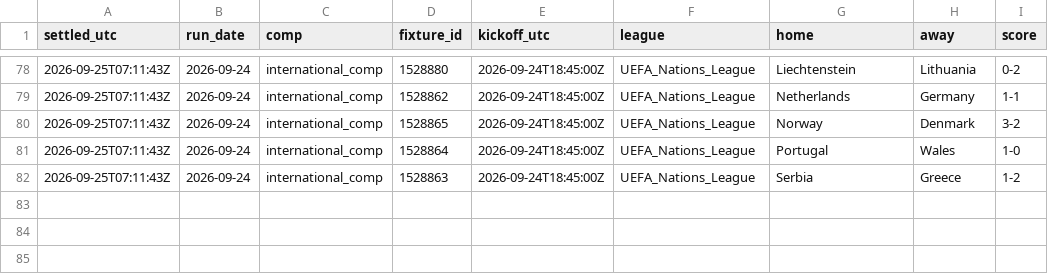
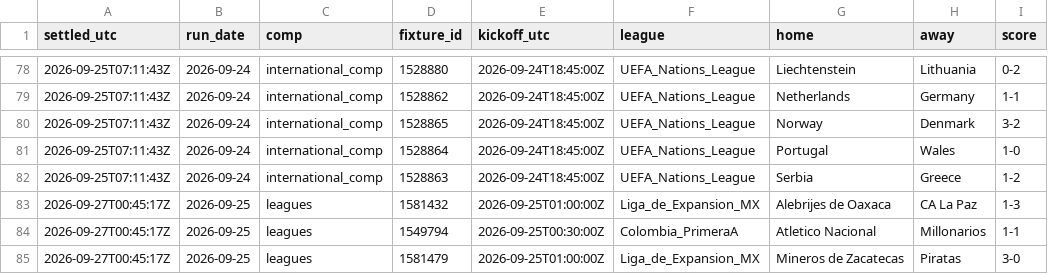
Before and after one commit to xbaredge/predictions, a CSV file: 2026/W39/results.csv, drawn as a sheet; only a part is shown, gaps mark what is left out.

Commit message:
commit 2026-09-27 (6 picks, 12 fixtures); 1 settled, 3 scores

```diff
--- a/2026/W39/results.csv
+++ b/2026/W39/results.csv
@@ -82 +82,4 @@ settled_utc,run_date,comp,fixture_id,kickoff_utc,league,home,away,score
 2026-09-25T07:11:43Z,2026-09-24,international_comp,1528863,2026-09-24T18:45:00Z,UEFA_Nations_League,Serbia,Greece,1-2
+2026-09-27T00:45:17Z,2026-09-25,leagues,1581432,2026-09-25T01:00:00Z,Liga_de_Expansion_MX,Alebrijes de Oaxaca,CA La Paz,1-3
+2026-09-27T00:45:17Z,2026-09-25,leagues,1549794,2026-09-25T00:30:00Z,Colombia_PrimeraA,Atletico Nacional,Millonarios,1-1
+2026-09-27T00:45:17Z,2026-09-25,leagues,1581479,2026-09-25T01:00:00Z,Liga_de_Expansion_MX,Mineros de Zacatecas,Piratas,3-0
```
Also changed, not shown: 2026/W39/settled.csv, 3 other files.
